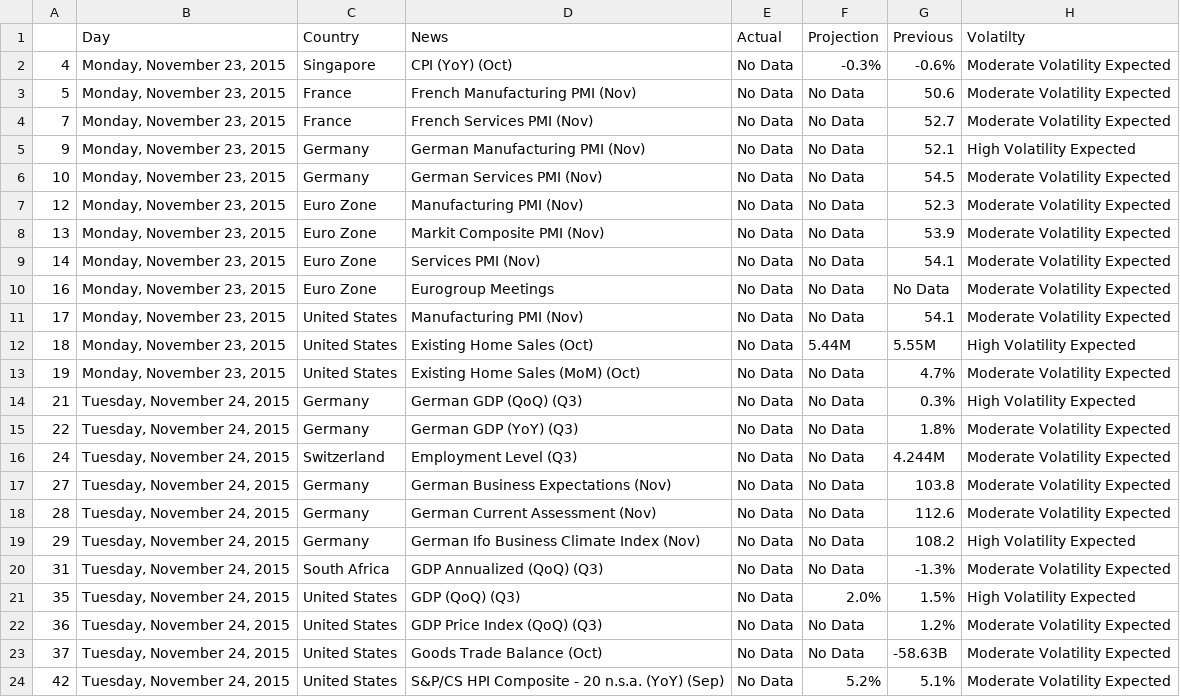
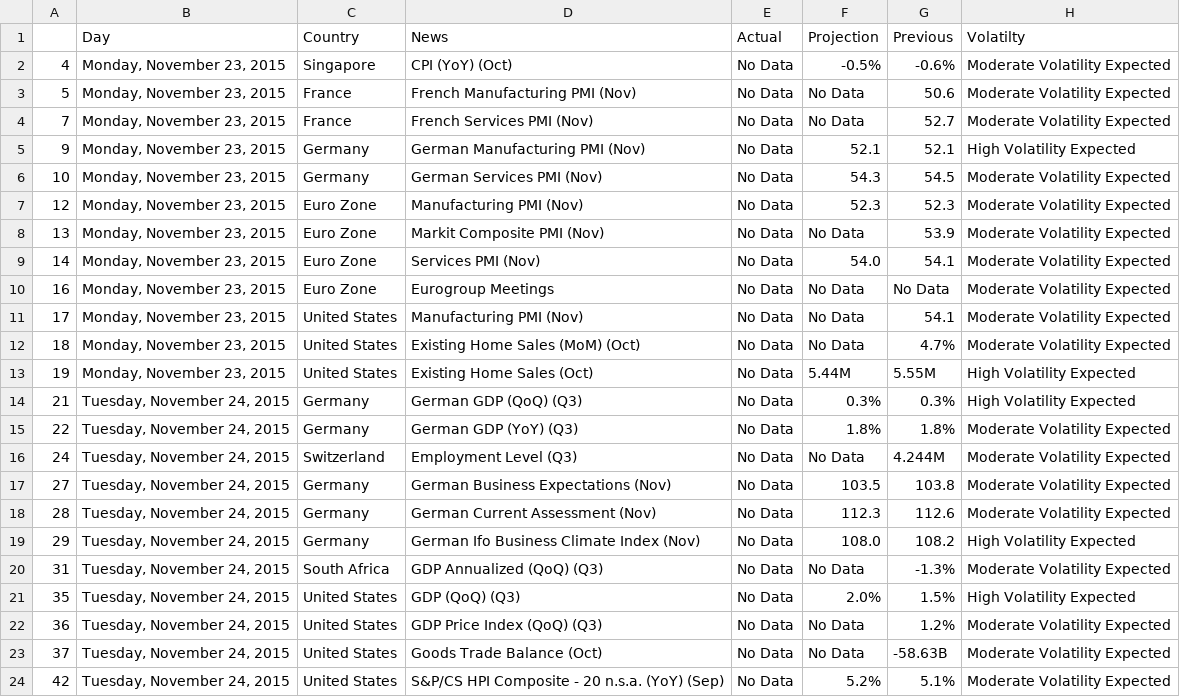
Before and after one commit to vishukapoor/Syllexa, a CSV file: Syllexa.github.io/Economic Calendar/Economic Calender.csv, drawn as a sheet; only a part is shown; the diff covers the shown part only.

```diff
--- a/Syllexa.github.io/Economic Calendar/Economic Calender.csv
+++ b/Syllexa.github.io/Economic Calendar/Economic Calender.csv
@@ -1,20 +1,20 @@
 "","Day","Country","News","Actual","Projection","Previous","Volatilty"
-"4","Monday, November 23, 2015","Singapore ","CPI (YoY)  (Oct)","No Data","-0.3%","-0.6%","Moderate Volatility Expected"
+"4","Monday, November 23, 2015","Singapore ","CPI (YoY)  (Oct)","No Data","-0.5%","-0.6%","Moderate Volatility Expected"
 "5","Monday, November 23, 2015","France ","French Manufacturing PMI  (Nov)","No Data","No Data","50.6","Moderate Volatility Expected"
 "7","Monday, November 23, 2015","France ","French Services PMI  (Nov)","No Data","No Data","52.7","Moderate Volatility Expected"
-"9","Monday, November 23, 2015","Germany ","German Manufacturing PMI  (Nov)","No Data","No Data","52.1","High Volatility Expected"
-"10","Monday, November 23, 2015","Germany ","German Services PMI  (Nov)","No Data","No Data","54.5","Moderate Volatility Expected"
-"12","Monday, November 23, 2015","Euro Zone ","Manufacturing PMI  (Nov)","No Data","No Data","52.3","Moderate Volatility Expected"
+"9","Monday, November 23, 2015","Germany ","German Manufacturing PMI  (Nov)","No Data","52.1","52.1","High Volatility Expected"
+"10","Monday, November 23, 2015","Germany ","German Services PMI  (Nov)","No Data","54.3","54.5","Moderate Volatility Expected"
+"12","Monday, November 23, 2015","Euro Zone ","Manufacturing PMI  (Nov)","No Data","52.3","52.3","Moderate Volatility Expected"
 "13","Monday, November 23, 2015","Euro Zone ","Markit Composite PMI  (Nov)","No Data","No Data","53.9","Moderate Volatility Expected"
-"14","Monday, November 23, 2015","Euro Zone ","Services PMI  (Nov)","No Data","No Data","54.1","Moderate Volatility Expected"
+"14","Monday, November 23, 2015","Euro Zone ","Services PMI  (Nov)","No Data","54.0","54.1","Moderate Volatility Expected"
 "16","Monday, November 23, 2015","Euro Zone ","Eurogroup Meetings","No Data","No Data","No Data","Moderate Volatility Expected"
 "17","Monday, November 23, 2015","United States ","Manufacturing PMI  (Nov)","No Data","No Data","54.1","Moderate Volatility Expected"
-"18","Monday, November 23, 2015","United States ","Existing Home Sales  (Oct)","No Data","5.44M","5.55M","High Volatility Expected"
-"19","Monday, November 23, 2015","United States ","Existing Home Sales (MoM)  (Oct)","No Data","No Data","4.7%","Moderate Volatility Expected"
-"21","Tuesday, November 24, 2015","Germany ","German GDP (QoQ)  (Q3)","No Data","No Data","0.3%","High Volatility Expected"
-"22","Tuesday, November 24, 2015","Germany ","German GDP (YoY)  (Q3)","No Data","No Data","1.8%","Moderate Volatility Expected"
+"18","Monday, November 23, 2015","United States ","Existing Home Sales (MoM)  (Oct)","No Data","No Data","4.7%","Moderate Volatility Expected"
+"19","Monday, November 23, 2015","United States ","Existing Home Sales  (Oct)","No Data","5.44M","5.55M","High Volatility Expected"
+"21","Tuesday, November 24, 2015","Germany ","German GDP (QoQ)  (Q3)","No Data","0.3%","0.3%","High Volatility Expected"
+"22","Tuesday, November 24, 2015","Germany ","German GDP (YoY)  (Q3)","No Data","1.8%","1.8%","Moderate Volatility Expected"
 "24","Tuesday, November 24, 2015","Switzerland ","Employment Level  (Q3)","No Data","No Data","4.244M","Moderate Volatility Expected"
-"27","Tuesday, November 24, 2015","Germany ","German Business Expectations  (Nov)","No Data","No Data","103.8","Moderate Volatility Expected"
-"28","Tuesday, November 24, 2015","Germany ","German Current Assessment  (Nov)","No Data","No Data","112.6","Moderate Volatility Expected"
-"29","Tuesday, November 24, 2015","Germany ","German Ifo Business Climate Index  (Nov)","No Data","No Data","108.2","High Volatility Expected"
+"27","Tuesday, November 24, 2015","Germany ","German Business Expectations  (Nov)","No Data","103.5","103.8","Moderate Volatility Expected"
+"28","Tuesday, November 24, 2015","Germany ","German Current Assessment  (Nov)","No Data","112.3","112.6","Moderate Volatility Expected"
+"29","Tuesday, November 24, 2015","Germany ","German Ifo Business Climate Index  (Nov)","No Data","108.0","108.2","High Volatility Expected"
 "31","Tuesday, November 24, 2015","South Africa ","GDP Annualized (QoQ)  (Q3)","No Data","No Data","-1.3%","Moderate Volatility Expected"
```
Also changed, not shown: 2 added rows, 1 removed row and 40 edited cells elsewhere in this file, Syllexa.github.io/Commodity/data.csv, Syllexa.github.io/Currency/Currency.csv, 3 other files.
